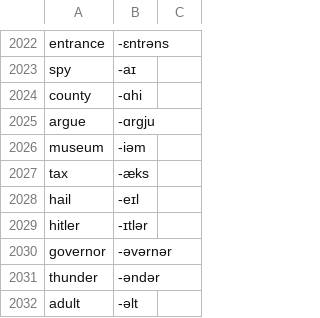
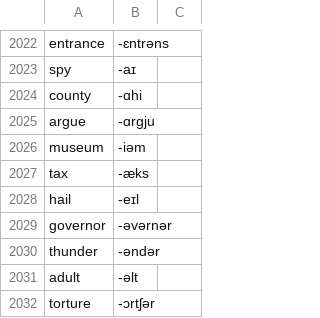
Before and after one commit to muffinsoft/audio-tennis-alexa-skill, a CSV file: res/settings/vocabularies/rhymeMatchWords.csv, drawn as a sheet; only a part is shown, gaps mark what is left out; the shorter side is filled out with more unchanged rows.

Commit message:
remove Hitler

```diff
--- a/res/settings/vocabularies/rhymeMatchWords.csv
+++ b/res/settings/vocabularies/rhymeMatchWords.csv
@@ -2028,3 +2028,2 @@ tax             ,-æks         ,
 hail            ,-eɪl         ,
-hitler          ,-ɪtlər       ,
 governor        ,-əvərnər     ,
```
Also changed, not shown: 1 other file.
